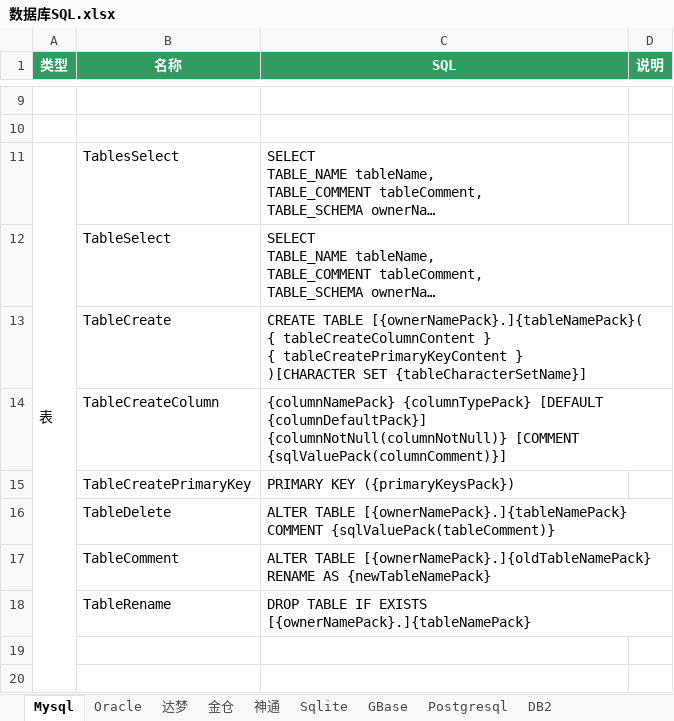
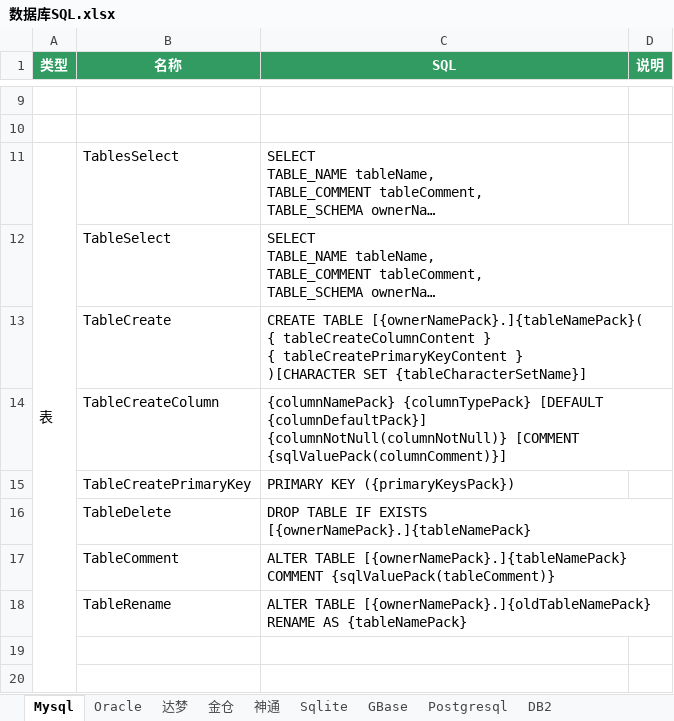
Before and after one commit to team-ide/go-dialect, an Excel workbook: 数据库SQL.xlsx, sheet Mysql, drawn as a sheet; only a part is shown, gaps mark what is left out; long unchanged cells end in …; values as stored, in another font and other column widths than the file's, no borders; the diff names each change by its address in the sheet, - before the commit and + after, or states it on an @@ line.

```diff
--- a/数据库SQL.xlsx (sheet Mysql)
+++ b/数据库SQL.xlsx (sheet Mysql)
-C16 (SQL): ALTER TABLE [{ownerNamePack}.]{tableNamePack} COMMENT {sqlValuePack(tableComment)}
+C16 (SQL): DROP TABLE IF EXISTS [{ownerNamePack}.]{tableNamePack}
-C17 (SQL): ALTER TABLE [{ownerNamePack}.]{oldTableNamePack} RENAME AS {newTableNamePack}
+C17 (SQL): ALTER TABLE [{ownerNamePack}.]{tableNamePack} COMMENT {sqlValuePack(tableComment)}
-C18 (SQL): DROP TABLE IF EXISTS [{ownerNamePack}.]{tableNamePack}
+C18 (SQL): ALTER TABLE [{ownerNamePack}.]{oldTableNamePack} RENAME AS {tableNamePack}
```
Also changed, not shown: 2 other files.
